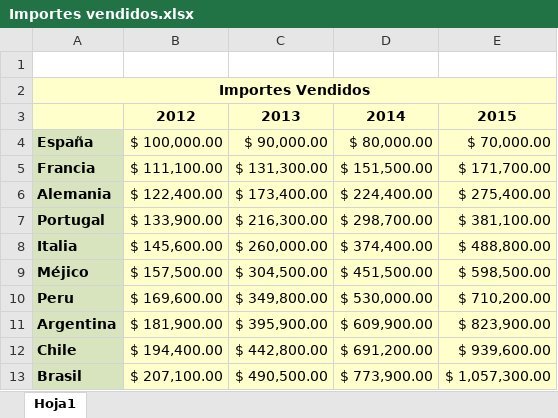
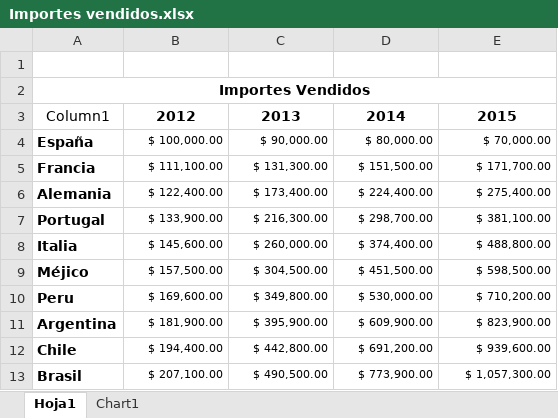
Before and after one commit to aleroses/excel, an Excel workbook: Basico/practice-files/Sesión 05/Importes vendidos.xlsx, sheet Hoja1, drawn as a sheet; values as stored, in another font and other column widths than the file's, no borders; table styles not drawn; the diff names each change by its address in the sheet, - before the commit and + after, or states it on an @@ line.

```diff
--- a/Basico/practice-files/Sesión 05/Importes vendidos.xlsx (sheet Hoja1)
+++ b/Basico/practice-files/Sesión 05/Importes vendidos.xlsx (sheet Hoja1)
+sheet tab: Chart1
-A2:E3 fill: #FFFFCC
+A2:E3 fill: none
-A3: (empty)
+A3: Column1
-A4:A13 fill: #D7E4BD
+A4:A13 fill: none
-B4:E13 fill: #FFFFCC
+B4:E13 fill: none, text size: smaller
```
Also changed, not shown: charts or pictures, Basico/practice-files/Sesión 05/Gráfico combinado.xlsx, Basico/practice-files/Sesión 05/Minigraficos.xlsx, 12 other files.
